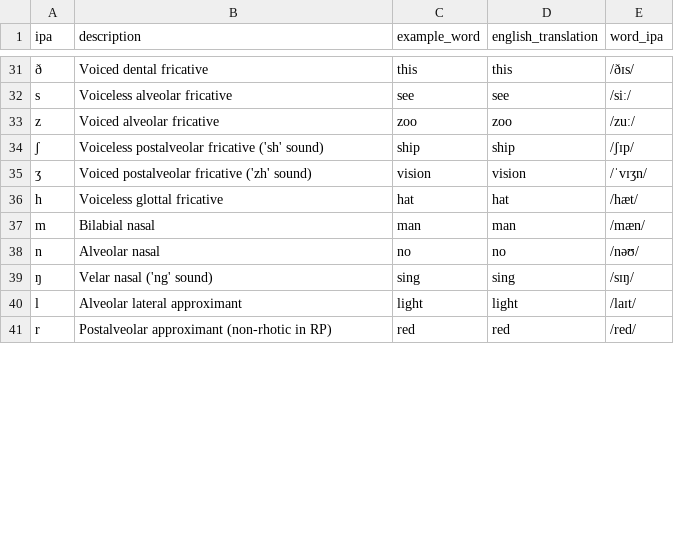
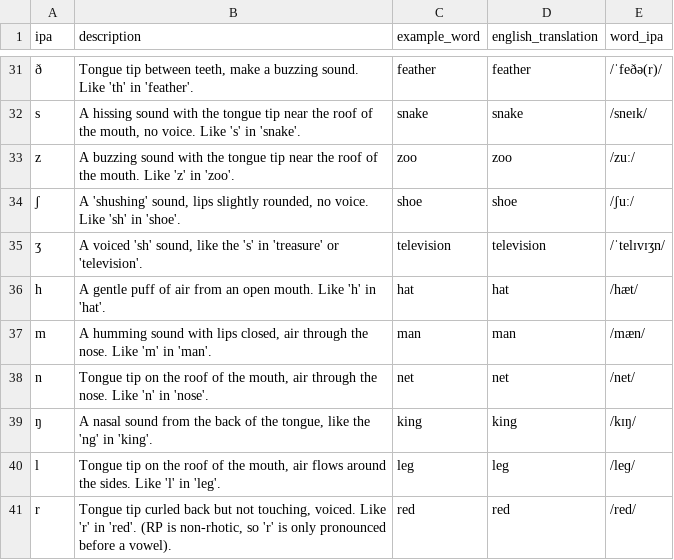
Before and after one commit to epparshall/Automate_Anki, a CSV file: data/ipa_card_data/british_english_ipa_cards.csv, drawn as a sheet; only a part is shown, gaps mark what is left out; the diff covers the shown part only; the diff names each change by its address in the sheet, - before the commit and + after, or states it on an @@ line.

```diff
--- a/data/ipa_card_data/british_english_ipa_cards.csv
+++ b/data/ipa_card_data/british_english_ipa_cards.csv
-B31 (description): Voiced dental fricative
+B31 (description): Tongue tip between teeth, make a buzzing sound. Like 'th' in 'feather'.
-C31 (example_word): this
+C31 (example_word): feather
-D31 (english_translation): this
+D31 (english_translation): feather
-E31 (word_ipa): /ðɪs/
+E31 (word_ipa): /ˈfeðə(r)/
-B32 (description): Voiceless alveolar fricative
+B32 (description): A hissing sound with the tongue tip near the roof of the mouth, no voice. Like 's' in 'snake'.
-C32 (example_word): see
+C32 (example_word): snake
-D32 (english_translation): see
+D32 (english_translation): snake
-E32 (word_ipa): /siː/
+E32 (word_ipa): /sneɪk/
-B33 (description): Voiced alveolar fricative
+B33 (description): A buzzing sound with the tongue tip near the roof of the mouth. Like 'z' in 'zoo'.
-B34 (description): Voiceless postalveolar fricative ('sh' sound)
+B34 (description): A 'shushing' sound, lips slightly rounded, no voice. Like 'sh' in 'shoe'.
-C34 (example_word): ship
+C34 (example_word): shoe
-D34 (english_translation): ship
+D34 (english_translation): shoe
-E34 (word_ipa): /ʃɪp/
+E34 (word_ipa): /ʃuː/
-B35 (description): Voiced postalveolar fricative ('zh' sound)
+B35 (description): A voiced 'sh' sound, like the 's' in 'treasure' or 'television'.
-C35 (example_word): vision
+C35 (example_word): television
-D35 (english_translation): vision
+D35 (english_translation): television
-E35 (word_ipa): /ˈvɪʒn/
+E35 (word_ipa): /ˈtelɪvɪʒn/
-B36 (description): Voiceless glottal fricative
+B36 (description): A gentle puff of air from an open mouth. Like 'h' in 'hat'.
-B37 (description): Bilabial nasal
+B37 (description): A humming sound with lips closed, air through the nose. Like 'm' in 'man'.
-B38 (description): Alveolar nasal
+B38 (description): Tongue tip on the roof of the mouth, air through the nose. Like 'n' in 'nose'.
-C38 (example_word): no
+C38 (example_word): net
-D38 (english_translation): no
+D38 (english_translation): net
-E38 (word_ipa): /nəʊ/
+E38 (word_ipa): /net/
-B39 (description): Velar nasal ('ng' sound)
+B39 (description): A nasal sound from the back of the tongue, like the 'ng' in 'king'.
-C39 (example_word): sing
+C39 (example_word): king
-D39 (english_translation): sing
+D39 (english_translation): king
-E39 (word_ipa): /sɪŋ/
+E39 (word_ipa): /kɪŋ/
-B40 (description): Alveolar lateral approximant
+B40 (description): Tongue tip on the roof of the mouth, air flows around the sides. Like 'l' in 'leg'.
-C40 (example_word): light
+C40 (example_word): leg
-D40 (english_translation): light
+D40 (english_translation): leg
-E40 (word_ipa): /laɪt/
+E40 (word_ipa): /leɡ/
-B41 (description): Postalveolar approximant (non-rhotic in RP)
+B41 (description): Tongue tip curled back but not touching, voiced. Like 'r' in 'red'. (RP is non-rhotic, so 'r' is only pronounced before a vowel).
```
Also changed, not shown: 103 edited cells elsewhere in this file.
